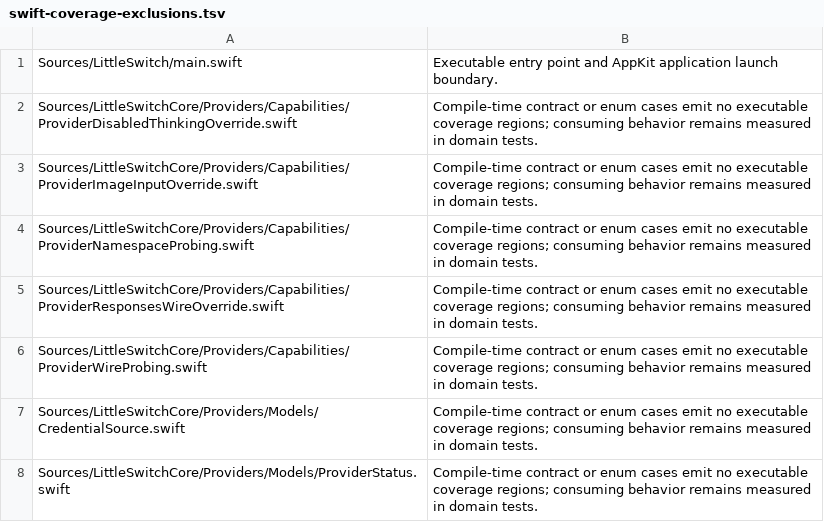
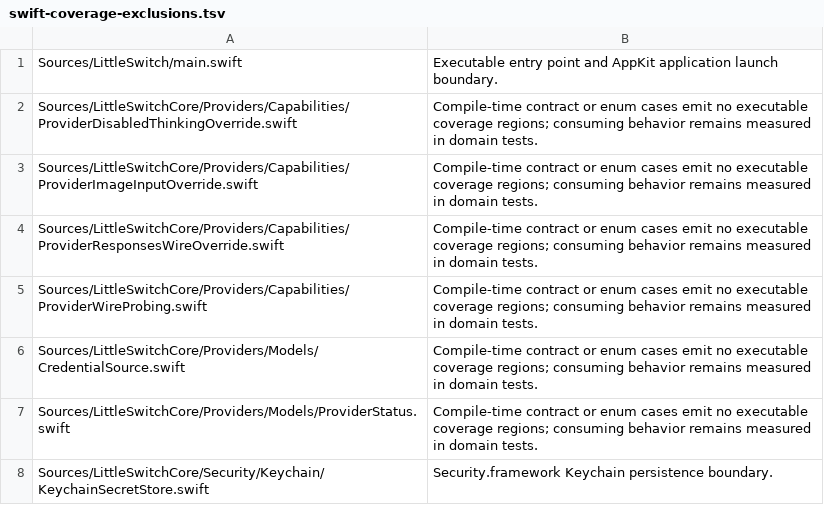
Before and after one commit to alfred-labs/little-switch, a TSV file: tools/ci/swift-coverage-exclusions.tsv, drawn as a sheet; only a part is shown; the shorter side is filled out with more unchanged rows; the diff names each change by its address in the sheet, - before the commit and + after, or states it on an @@ line.

Commit message:
fix(gateway): drop the save-time namespace probe
The probe verdict was display-grade only and the flattening
pipeline with the near-miss resolver already handles every
provider regardless of namespace support. Remove the probe,
its editor row, its suites, and its coverage exclusion.
Persisted configs carrying a namespaceProbe key still decode
(unknown-key tolerance), guarded by a regression test.
Known-limitations documents the no-probe decision with the
SGLang/vLLM observation.

```diff
--- a/tools/ci/swift-coverage-exclusions.tsv
+++ b/tools/ci/swift-coverage-exclusions.tsv
-row 4: Sources/LittleSwitchCore/Providers/Capabilities/ProviderNamespaceProbing.swift | Compile-time contract or enum cases emit no executable coverage regions; consuming behavior remains measured in domain tests.
```
Also changed, not shown: 14 other files.
